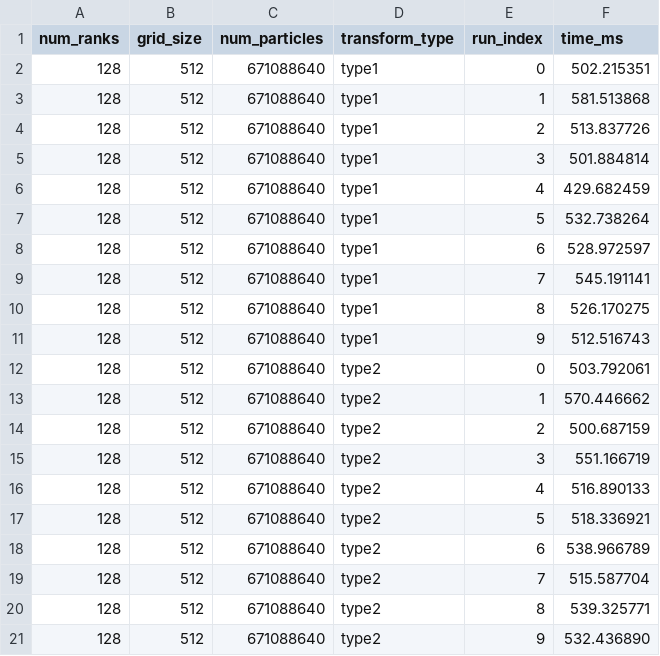
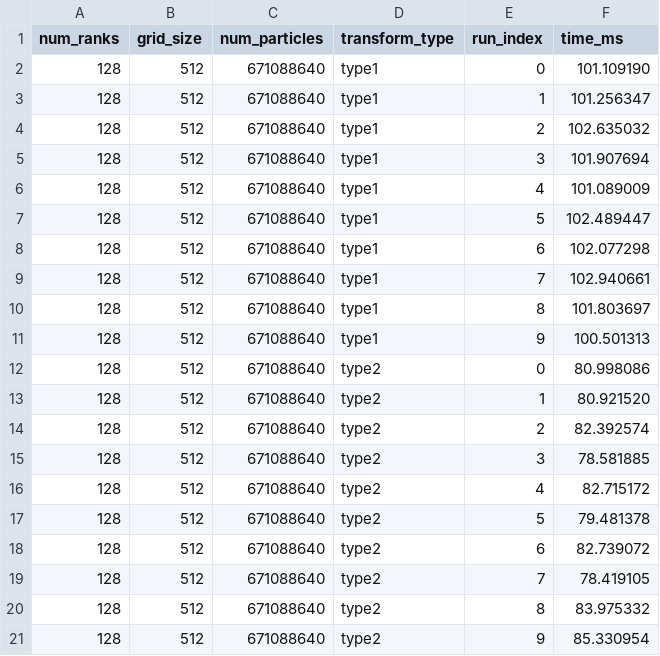
Before and after one commit to IPPL-framework/ippl, a CSV file: results/scaling/benchmark_results_alps/timings_gpus128.csv, drawn as a sheet.

```diff
--- a/results/scaling/benchmark_results_alps/timings_gpus128.csv
+++ b/results/scaling/benchmark_results_alps/timings_gpus128.csv
@@ -1,21 +1,21 @@
 num_ranks,grid_size,num_particles,transform_type,run_index,time_ms
-128,512,671088640,type1,0,502.215351
-128,512,671088640,type1,1,581.513868
-128,512,671088640,type1,2,513.837726
-128,512,671088640,type1,3,501.884814
-128,512,671088640,type1,4,429.682459
-128,512,671088640,type1,5,532.738264
-128,512,671088640,type1,6,528.972597
-128,512,671088640,type1,7,545.191141
-128,512,671088640,type1,8,526.170275
-128,512,671088640,type1,9,512.516743
-128,512,671088640,type2,0,503.792061
-128,512,671088640,type2,1,570.446662
-128,512,671088640,type2,2,500.687159
-128,512,671088640,type2,3,551.166719
-128,512,671088640,type2,4,516.890133
-128,512,671088640,type2,5,518.336921
-128,512,671088640,type2,6,538.966789
-128,512,671088640,type2,7,515.587704
-128,512,671088640,type2,8,539.325771
-128,512,671088640,type2,9,532.436890
+128,512,671088640,type1,0,101.109190
+128,512,671088640,type1,1,101.256347
+128,512,671088640,type1,2,102.635032
+128,512,671088640,type1,3,101.907694
+128,512,671088640,type1,4,101.089009
+128,512,671088640,type1,5,102.489447
+128,512,671088640,type1,6,102.077298
+128,512,671088640,type1,7,102.940661
+128,512,671088640,type1,8,101.803697
+128,512,671088640,type1,9,100.501313
+128,512,671088640,type2,0,80.998086
+128,512,671088640,type2,1,80.921520
+128,512,671088640,type2,2,82.392574
+128,512,671088640,type2,3,78.581885
+128,512,671088640,type2,4,82.715172
+128,512,671088640,type2,5,79.481378
+128,512,671088640,type2,6,82.739072
+128,512,671088640,type2,7,78.419105
+128,512,671088640,type2,8,83.975332
+128,512,671088640,type2,9,85.330954
```
Also changed, not shown: results/scaling/benchmark_results_alps/timings_gpus16.csv, results/scaling/benchmark_results_alps/timings_gpus32.csv, 57 other files.
